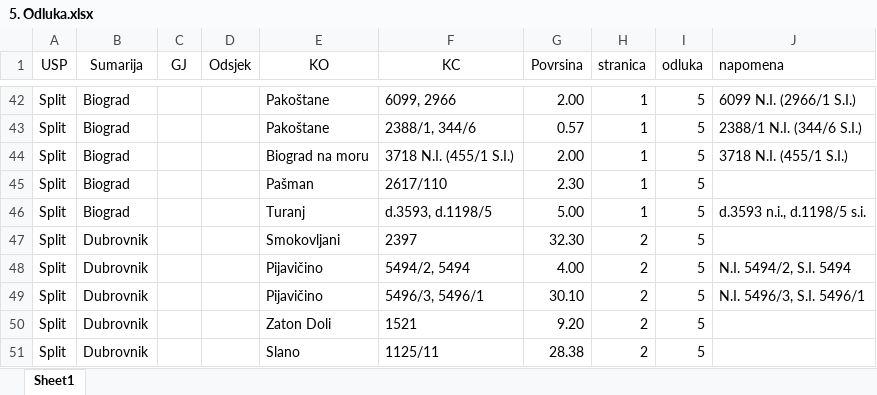
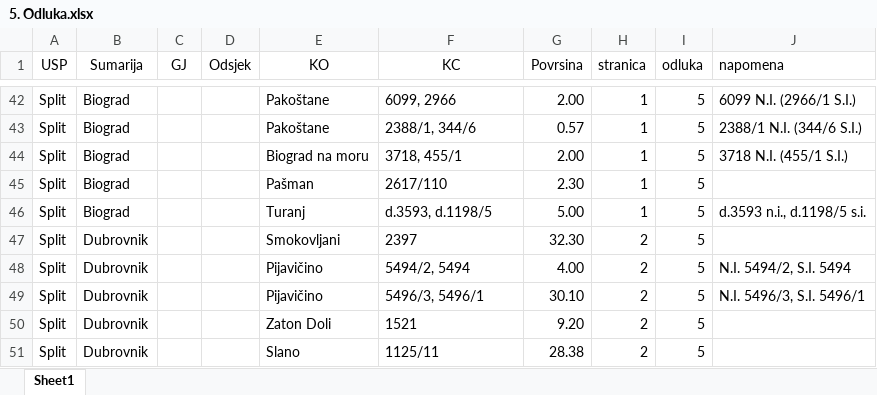
Before and after one commit to grahekk/HUSZPO_conference-article, an Excel workbook: Data/5. Odluka.xlsx, sheet Sheet1, drawn as a sheet; only a part is shown, gaps mark what is left out; values as stored, in another font and other column widths than the file's, no borders; the diff names each change by its address in the sheet, - before the commit and + after, or states it on an @@ line.

```diff
--- a/Data/5. Odluka.xlsx (sheet Sheet1)
+++ b/Data/5. Odluka.xlsx (sheet Sheet1)
-F44 (KC): 3718 N.I. (455/1 S.I.)
+F44 (KC): 3718, 455/1
```
Also changed, not shown: Data/1. Odluka.xlsx, Data/6. Odluka.xlsx, 4 other files.
